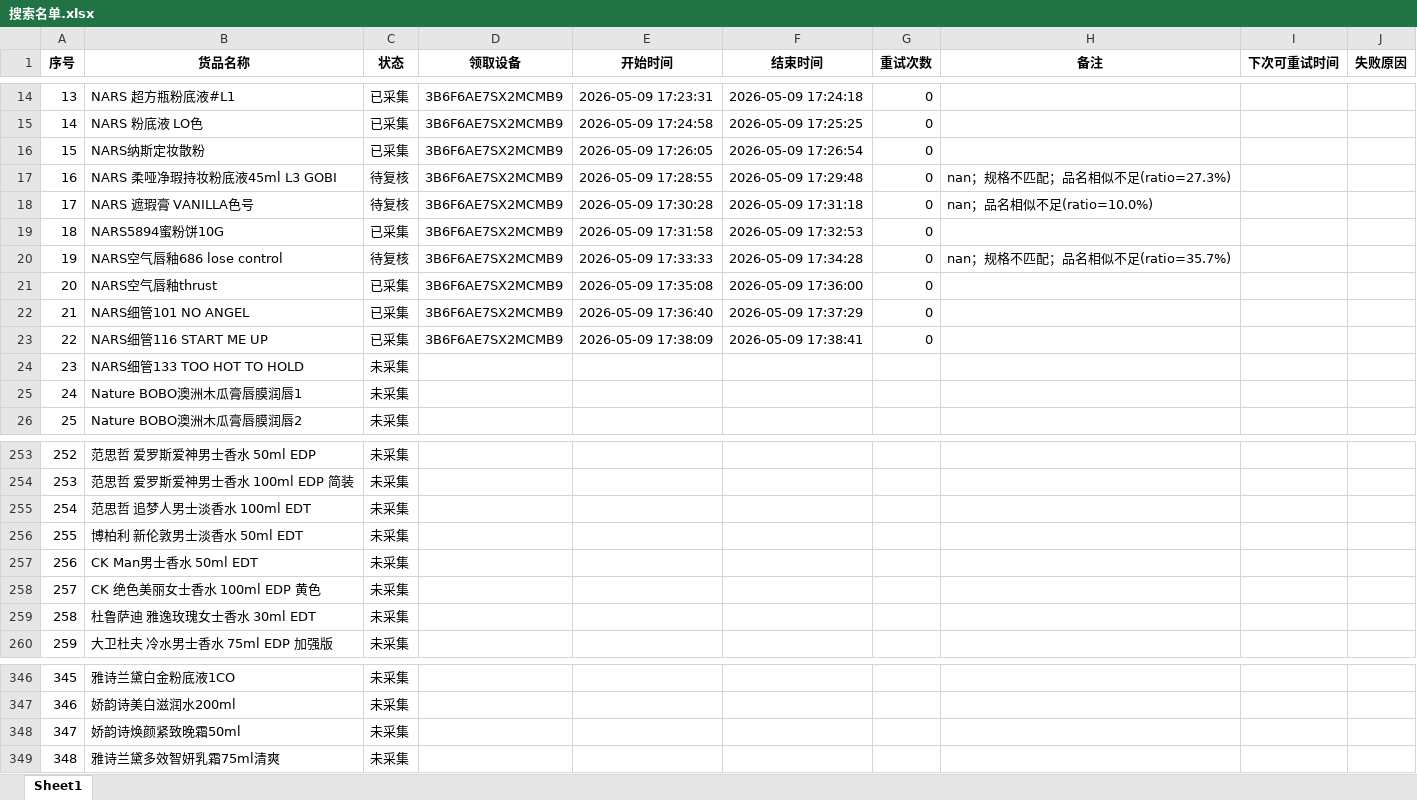
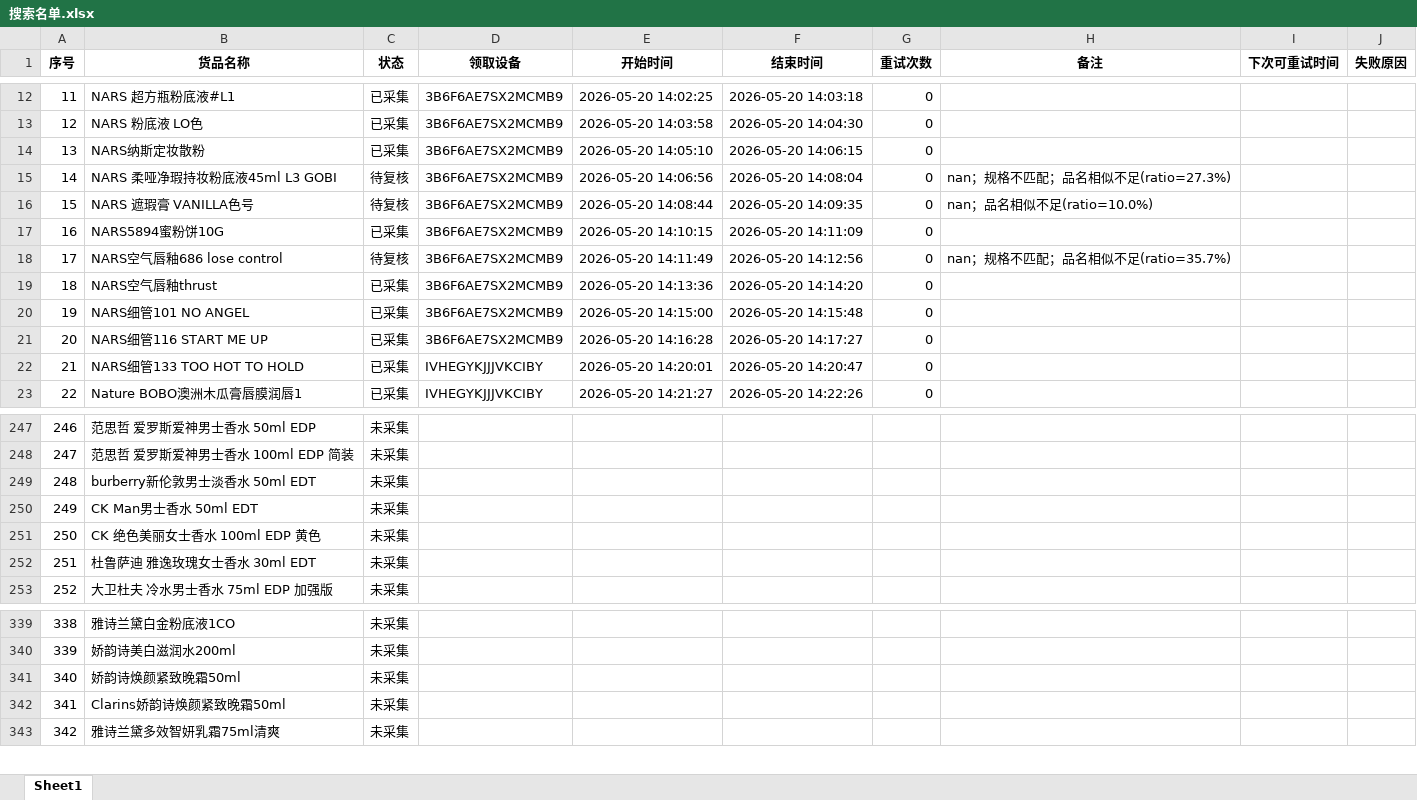
Before and after one commit to vampireli1900-dev/auto_product_collect, an Excel workbook: 搜索名单.xlsx, sheet Sheet1, drawn as a sheet; only a part is shown, gaps mark what is left out; values as stored, in another font and other column widths than the file's, no borders; removed rows and columns are numbered as before the commit, all else as after; the diff covers the shown part only; the diff names each change by its address in the sheet, - before the commit and + after, or states it on an @@ line.

```diff
--- a/搜索名单.xlsx (sheet Sheet1)
+++ b/搜索名单.xlsx (sheet Sheet1)
@@ column A (序号) renumbered between rows 9 and 414 @@
-E12 (开始时间): 2026-05-09 17:23:31
+E12 (开始时间): 2026-05-20 14:02:25
-F12 (结束时间): 2026-05-09 17:24:18
+F12 (结束时间): 2026-05-20 14:03:18
-E13 (开始时间): 2026-05-09 17:24:58
+E13 (开始时间): 2026-05-20 14:03:58
-F13 (结束时间): 2026-05-09 17:25:25
+F13 (结束时间): 2026-05-20 14:04:30
-E14 (开始时间): 2026-05-09 17:26:05
+E14 (开始时间): 2026-05-20 14:05:10
-F14 (结束时间): 2026-05-09 17:26:54
+F14 (结束时间): 2026-05-20 14:06:15
-E15 (开始时间): 2026-05-09 17:28:55
+E15 (开始时间): 2026-05-20 14:06:56
-F15 (结束时间): 2026-05-09 17:29:48
+F15 (结束时间): 2026-05-20 14:08:04
-E16 (开始时间): 2026-05-09 17:30:28
+E16 (开始时间): 2026-05-20 14:08:44
-F16 (结束时间): 2026-05-09 17:31:18
+F16 (结束时间): 2026-05-20 14:09:35
-E17 (开始时间): 2026-05-09 17:31:58
+E17 (开始时间): 2026-05-20 14:10:15
-F17 (结束时间): 2026-05-09 17:32:53
+F17 (结束时间): 2026-05-20 14:11:09
-E18 (开始时间): 2026-05-09 17:33:33
+E18 (开始时间): 2026-05-20 14:11:49
-F18 (结束时间): 2026-05-09 17:34:28
+F18 (结束时间): 2026-05-20 14:12:56
-E19 (开始时间): 2026-05-09 17:35:08
+E19 (开始时间): 2026-05-20 14:13:36
-F19 (结束时间): 2026-05-09 17:36:00
+F19 (结束时间): 2026-05-20 14:14:20
-E20 (开始时间): 2026-05-09 17:36:40
+E20 (开始时间): 2026-05-20 14:15:00
-F20 (结束时间): 2026-05-09 17:37:29
+F20 (结束时间): 2026-05-20 14:15:48
-E21 (开始时间): 2026-05-09 17:38:09
+E21 (开始时间): 2026-05-20 14:16:28
-F21 (结束时间): 2026-05-09 17:38:41
+F21 (结束时间): 2026-05-20 14:17:27
-C22:C23 (状态): 未采集
+C22:C23 (状态): 已采集
-D22:D23 (领取设备): (empty)
+D22:D23 (领取设备): IVHEGYKJJJVKCIBY
-E22 (开始时间): (empty)
+E22 (开始时间): 2026-05-20 14:20:01
-F22 (结束时间): (empty)
+F22 (结束时间): 2026-05-20 14:20:47
-G22:G23 (重试次数): (empty)
+G22:G23 (重试次数): 0
-E23 (开始时间): (empty)
+E23 (开始时间): 2026-05-20 14:21:27
-F23 (结束时间): (empty)
+F23 (结束时间): 2026-05-20 14:22:26
-row 26: 25 | Nature BOBO澳洲木瓜膏唇膜润唇2 | 未采集
-row 255: 254 | 范思哲 追梦人男士淡香水 100ml EDT | 未采集
-B249 (货品名称): 博柏利 新伦敦男士淡香水 50ml EDT
+B249 (货品名称): burberry新伦敦男士淡香水 50ml EDT
+row 342: 341 | Clarins娇韵诗焕颜紧致晚霜50ml | 未采集
```
Also changed, not shown: 31 added rows, 7 removed rows and 497 edited cells elsewhere in this sheet, 商品校验调试记录.xlsx, 商品采集汇总.xlsx, 7 other files.
